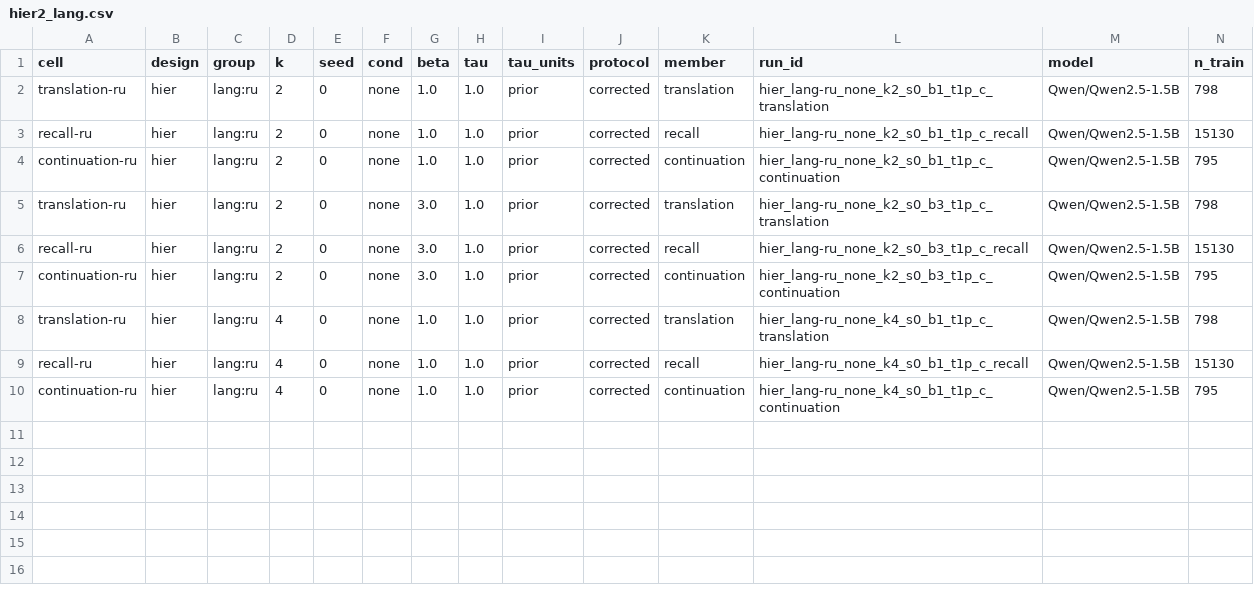
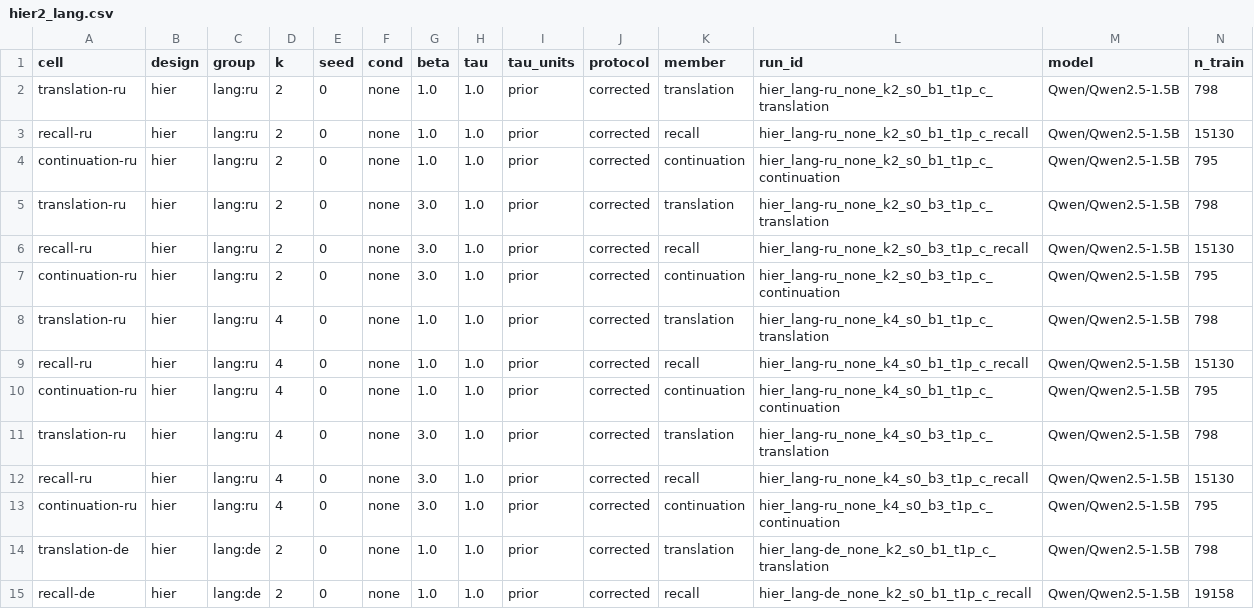
Before and after one commit to sirotenkogeorgii/prefix-programs, a CSV file: results_sync/hier2_lang.csv, drawn as a sheet; only a part is shown; rows hold the shown columns only; the diff names each change by its address in the sheet, - before the commit and + after, or states it on an @@ line.

Commit message:
Sync results from Colab

```diff
--- a/results_sync/hier2_lang.csv
+++ b/results_sync/hier2_lang.csv
+row 11: translation-ru | hier | lang:ru | 4 | 0 | none | 3.0 | 1.0 | prior | corrected | translation | hier_lang-ru_none_k4_s0_b3_t1p_c_translation | Qwen/Qwen2.5-1.5B | 798
+row 12: recall-ru | hier | lang:ru | 4 | 0 | none | 3.0 | 1.0 | prior | corrected | recall | hier_lang-ru_none_k4_s0_b3_t1p_c_recall | Qwen/Qwen2.5-1.5B | 15130
+row 13: continuation-ru | hier | lang:ru | 4 | 0 | none | 3.0 | 1.0 | prior | corrected | continuation | hier_lang-ru_none_k4_s0_b3_t1p_c_continuation | Qwen/Qwen2.5-1.5B | 795
+row 14: translation-de | hier | lang:de | 2 | 0 | none | 1.0 | 1.0 | prior | corrected | translation | hier_lang-de_none_k2_s0_b1_t1p_c_translation | Qwen/Qwen2.5-1.5B | 798
+row 15: recall-de | hier | lang:de | 2 | 0 | none | 1.0 | 1.0 | prior | corrected | recall | hier_lang-de_none_k2_s0_b1_t1p_c_recall | Qwen/Qwen2.5-1.5B | 19158
```
Also changed, not shown: 9 other files.
